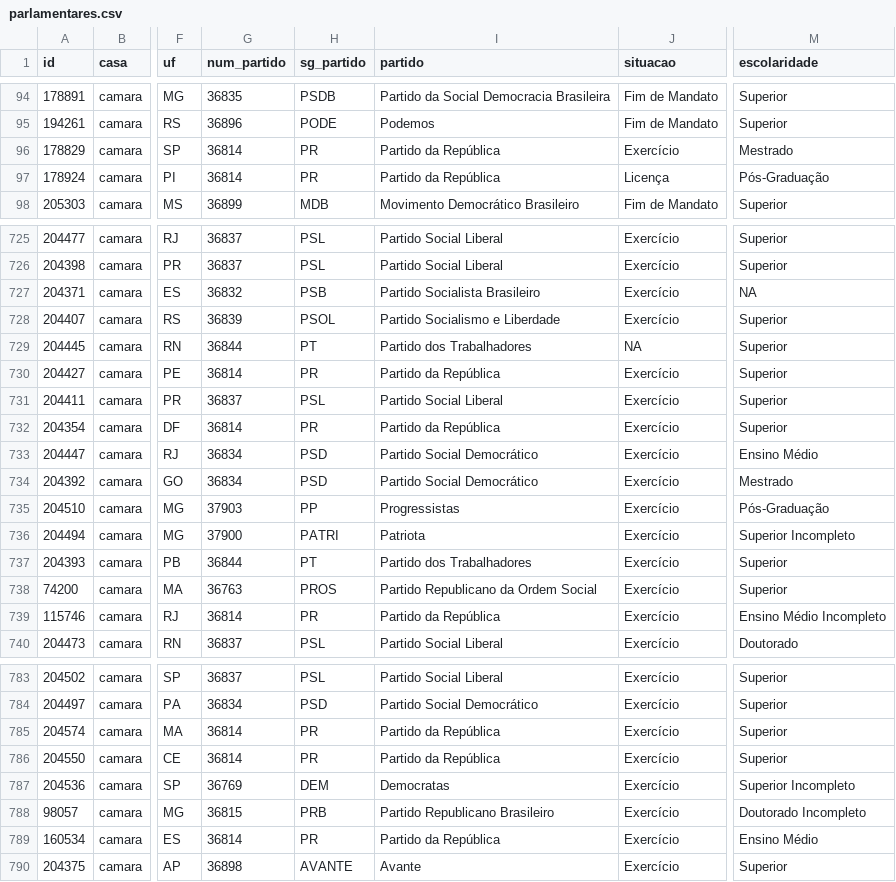
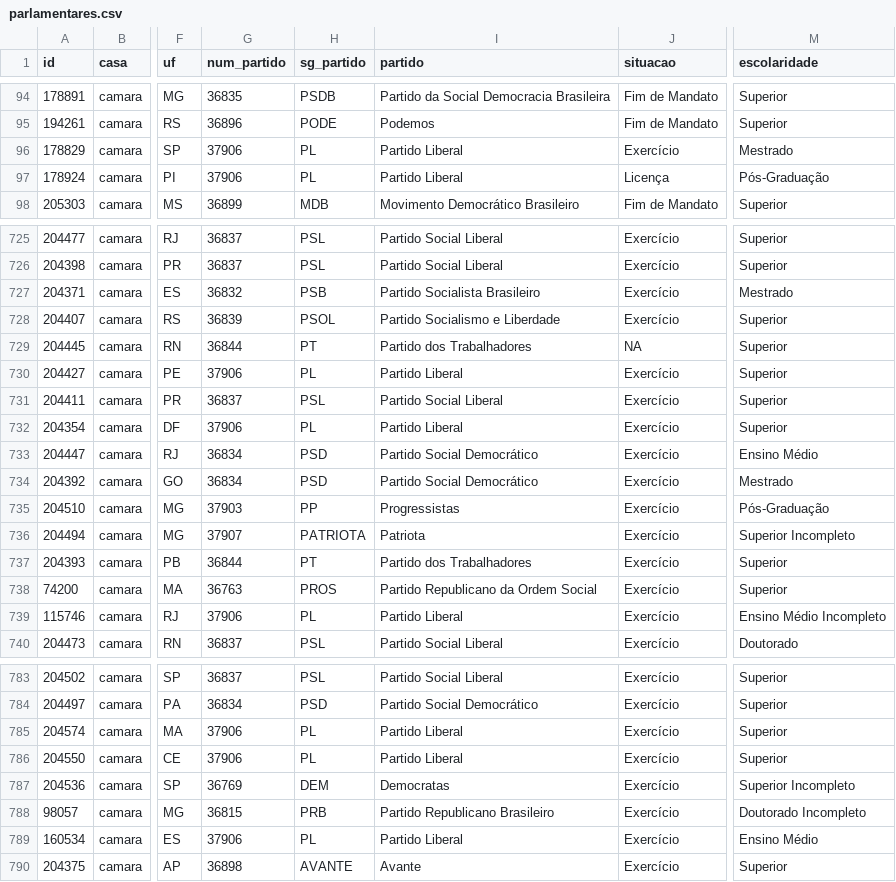
Before and after one commit to parlametria/perfil-parlamentar-dados, a CSV file: crawler/raw_data/parlamentares.csv, drawn as a sheet; only a part is shown, gaps mark what is left out; the diff covers the shown part only; the diff names each change by its address in the sheet, - before the commit and + after, or states it on an @@ line.

```diff
--- a/crawler/raw_data/parlamentares.csv
+++ b/crawler/raw_data/parlamentares.csv
-G96:G97 (num_partido): 36814
+G96:G97 (num_partido): 37906
-H96:H97 (sg_partido): PR
+H96:H97 (sg_partido): PL
-I96:I97 (partido): Partido da República
+I96:I97 (partido): Partido Liberal
-M727 (escolaridade): NA
+M727 (escolaridade): Mestrado
-G730 (num_partido): 36814
+G730 (num_partido): 37906
-H730 (sg_partido): PR
+H730 (sg_partido): PL
-I730 (partido): Partido da República
+I730 (partido): Partido Liberal
-G732 (num_partido): 36814
+G732 (num_partido): 37906
-H732 (sg_partido): PR
+H732 (sg_partido): PL
-I732 (partido): Partido da República
+I732 (partido): Partido Liberal
-G736 (num_partido): 37900
+G736 (num_partido): 37907
-H736 (sg_partido): PATRI
+H736 (sg_partido): PATRIOTA
-G739 (num_partido): 36814
+G739 (num_partido): 37906
-H739 (sg_partido): PR
+H739 (sg_partido): PL
-I739 (partido): Partido da República
+I739 (partido): Partido Liberal
-G785:G786 (num_partido): 36814
+G785:G786 (num_partido): 37906
-H785:H786 (sg_partido): PR
+H785:H786 (sg_partido): PL
-I785:I786 (partido): Partido da República
+I785:I786 (partido): Partido Liberal
-G789 (num_partido): 36814
+G789 (num_partido): 37906
-H789 (sg_partido): PR
+H789 (sg_partido): PL
-I789 (partido): Partido da República
+I789 (partido): Partido Liberal
```
Also changed, not shown: 119 edited cells elsewhere in this file, bd/data/aderencia.csv, bd/data/parlamentares.csv, 1 other file.
